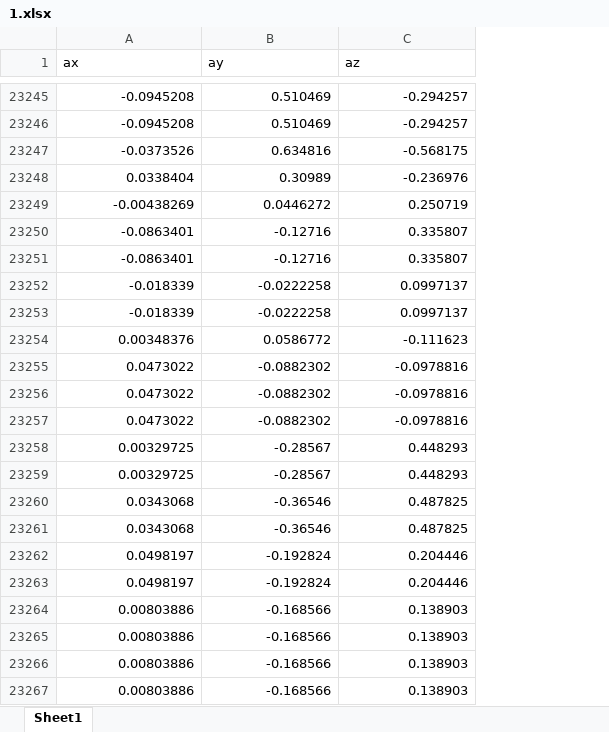
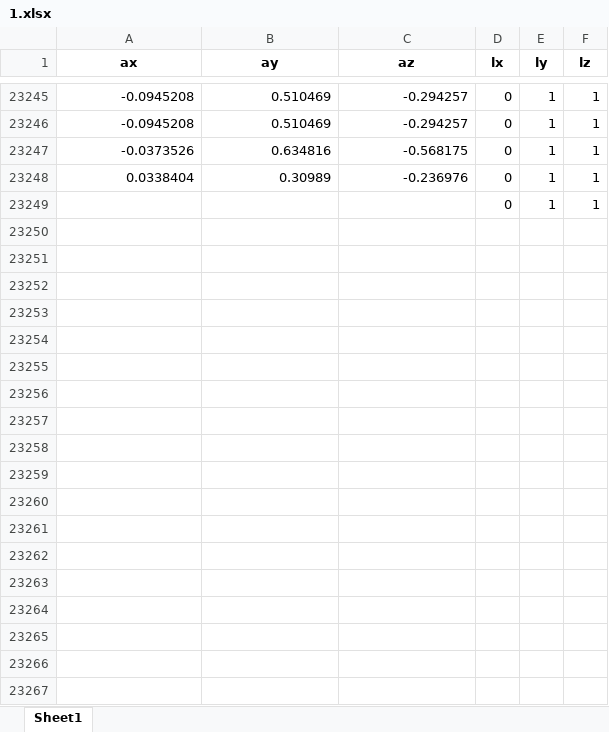
Before and after one commit to Rachid-Mek/Parkinson-Tremor-Detection, an Excel workbook: Data/1.xlsx, sheet Sheet1, drawn as a sheet; only a part is shown, gaps mark what is left out; values as stored, in another font and other column widths than the file's, no borders; removed rows and columns are numbered as before the commit, all else as after; the diff covers the shown part only; the diff names each change by its address in the sheet, - before the commit and + after, or states it on an @@ line.

```diff
--- a/Data/1.xlsx (sheet Sheet1)
+++ b/Data/1.xlsx (sheet Sheet1)
+column D (lx), rows 23245-23249: all 0
+column E (ly), rows 23245-23249: all 1
+column F (lz), rows 23245-23249: all 1
@@ A1:C1 bold: off → on, alignment: left → center @@
-A23249 (ax): -0.00438269
+A23249 (ax): (empty)
-B23249 (ay): 0.0446272
+B23249 (ay): (empty)
-C23249 (az): 0.250719
+C23249 (az): (empty)
-row 23250: -0.0863401 | -0.12716 | 0.335807
-row 23251: -0.0863401 | -0.12716 | 0.335807
-row 23252: -0.018339 | -0.0222258 | 0.0997137
-row 23253: -0.018339 | -0.0222258 | 0.0997137
-row 23254: 0.00348376 | 0.0586772 | -0.111623
-row 23255: 0.0473022 | -0.0882302 | -0.0978816
-row 23256: 0.0473022 | -0.0882302 | -0.0978816
-row 23257: 0.0473022 | -0.0882302 | -0.0978816
-row 23258: 0.00329725 | -0.28567 | 0.448293
-row 23259: 0.00329725 | -0.28567 | 0.448293
-row 23260: 0.0343068 | -0.36546 | 0.487825
-row 23261: 0.0343068 | -0.36546 | 0.487825
-row 23262: 0.0498197 | -0.192824 | 0.204446
-row 23263: 0.0498197 | -0.192824 | 0.204446
-row 23264: 0.00803886 | -0.168566 | 0.138903
-row 23265: 0.00803886 | -0.168566 | 0.138903
-row 23266: 0.00803886 | -0.168566 | 0.138903
-row 23267: 0.00803886 | -0.168566 | 0.138903
```
Also changed, not shown: 30 removed rows and 39 edited cells elsewhere in this sheet, Data/2.xlsx, Data/3.xlsx, 37 other files.
